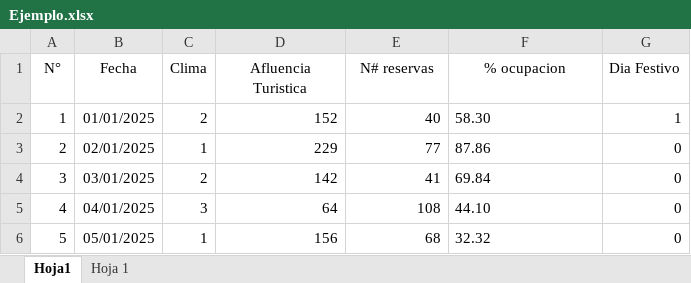
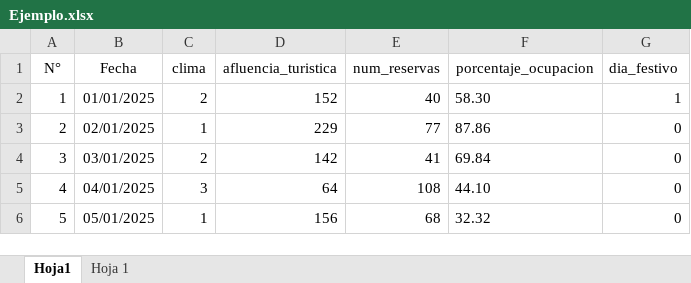
Before and after one commit to alemirella/HotelPrediccion, an Excel workbook: ml_service/Ejemplo.xlsx, sheet Hoja1, drawn as a sheet; only a part is shown; values as stored, in another font and other column widths than the file's, no borders; charts and pictures not drawn; the diff names each change by its address in the sheet, - before the commit and + after, or states it on an @@ line.

```diff
--- a/ml_service/Ejemplo.xlsx (sheet Hoja1)
+++ b/ml_service/Ejemplo.xlsx (sheet Hoja1)
-C1: Clima
+C1: clima
-D1: Afluencia Turistica
+D1: afluencia_turistica
-E1: N# reservas
+E1: num_reservas
-F1: % ocupacion
+F1: porcentaje_ocupacion
-G1: Dia Festivo
+G1: dia_festivo
```
Also changed, not shown: charts or pictures, 15 other files.
